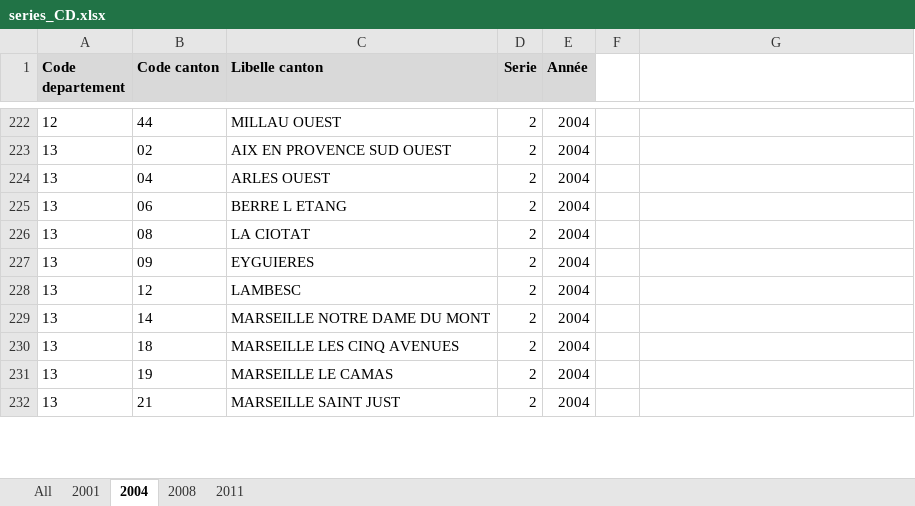
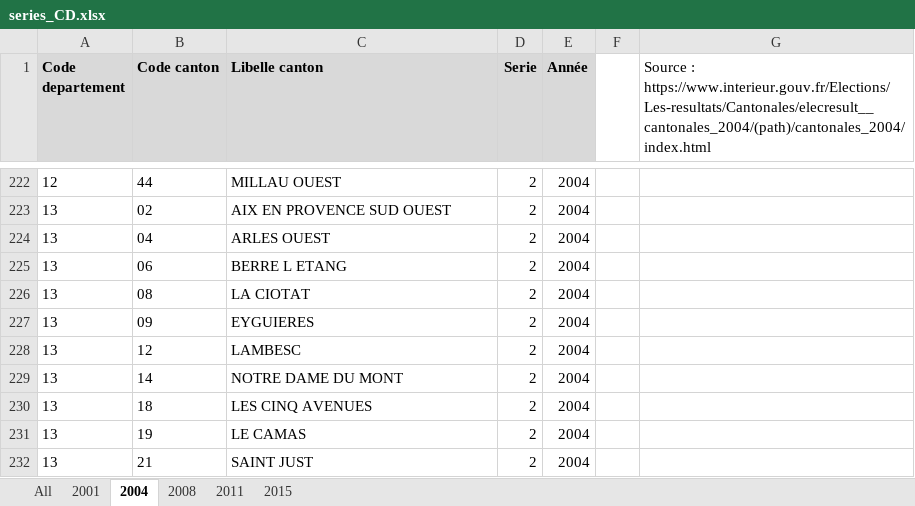
Before and after one commit to BrefAvignon/BrefInit, an Excel workbook: in/verifications/series_CD.xlsx, sheet 2004, drawn as a sheet; only a part is shown, gaps mark what is left out; values as stored, in another font and other column widths than the file's, no borders; the diff covers the shown part only; the diff names each change by its address in the sheet, - before the commit and + after, or states it on an @@ line.

```diff
--- a/in/verifications/series_CD.xlsx (sheet 2004)
+++ b/in/verifications/series_CD.xlsx (sheet 2004)
+sheet tab: 2015
-G1: (empty)
+G1: Source : https://www.interieur.gouv.fr/Elections/Les-resultats/Cantonales/elecresult__cantonales_2004/(path)/cantonales_2004/index.html
-C229 (Libelle canton): MARSEILLE NOTRE DAME DU MONT
+C229 (Libelle canton): NOTRE DAME DU MONT
-C230 (Libelle canton): MARSEILLE LES CINQ AVENUES
+C230 (Libelle canton): LES CINQ AVENUES
-C231 (Libelle canton): MARSEILLE LE CAMAS
+C231 (Libelle canton): LE CAMAS
-C232 (Libelle canton): MARSEILLE SAINT JUST
+C232 (Libelle canton): SAINT JUST
```
Also changed, not shown: 31 edited cells and cell formats elsewhere in this sheet, sheet All, sheet 2011, sheet 2008, sheet 2001, 5 other files.
